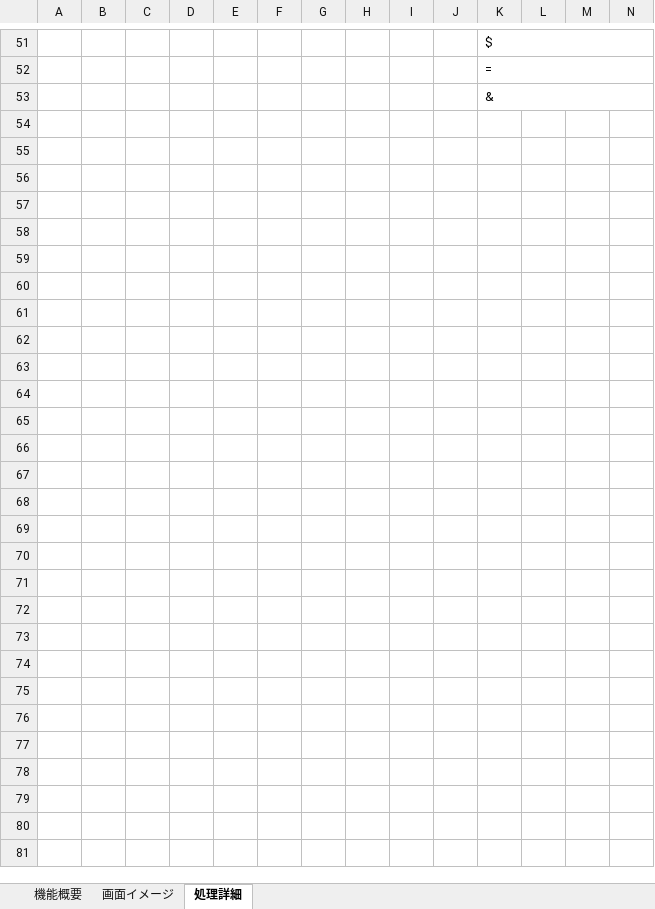
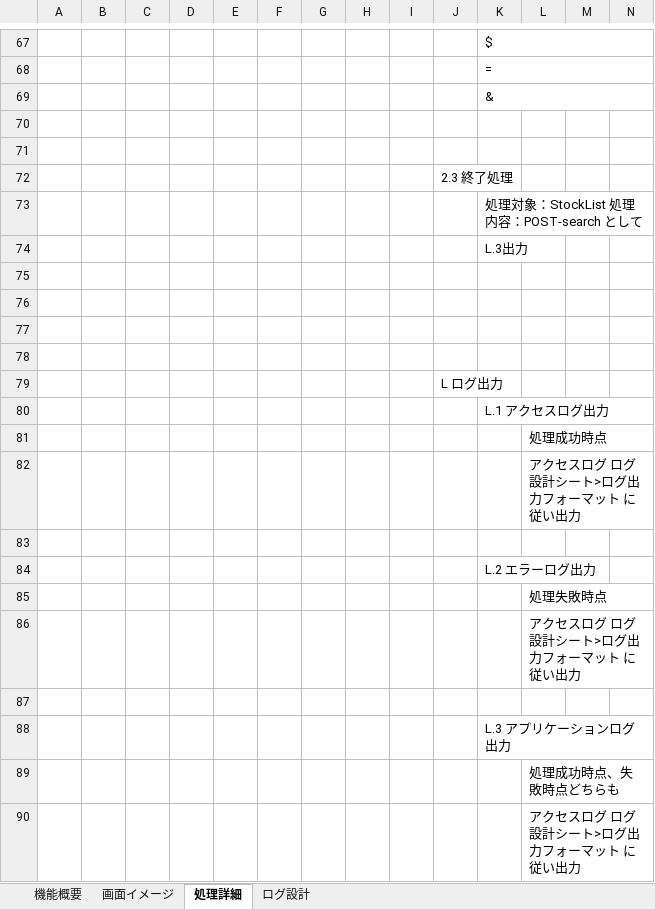
Before and after one commit to KaitoDokan/digital-ojt-development-cause-DroneInventorySystem, an Excel workbook: docs/詳細設計書/設計書_在庫一覧画面.xlsx, sheet 処理詳細, drawn as a sheet; only a part is shown, gaps mark what is left out; values as stored, in another font and other column widths than the file's, no borders; rows hold the shown columns only; the diff covers the shown part only; the diff names each change by its address in the sheet, - before the commit and + after, or states it on an @@ line.

```diff
--- a/docs/詳細設計書/設計書_在庫一覧画面.xlsx (sheet 処理詳細)
+++ b/docs/詳細設計書/設計書_在庫一覧画面.xlsx (sheet 処理詳細)
+sheet tab: ログ設計
+row 70: (empty)
+row 71: (empty)
+row 72:  |  |  |  |  |  |  |  |  | 2.3 終了処理
+row 73:  |  |  |  |  |  |  |  |  |  | 処理対象：StockList 処理内容：POST-search として
+row 74:  |  |  |  |  |  |  |  |  |  | L.3出力
+row 75: (empty)
+row 76: (empty)
+row 77: (empty)
+row 78: (empty)
+row 79:  |  |  |  |  |  |  |  |  | L ログ出力
+row 80:  |  |  |  |  |  |  |  |  |  | L.1 アクセスログ出力
+row 81:  |  |  |  |  |  |  |  |  |  |  | 処理成功時点
+row 82:  |  |  |  |  |  |  |  |  |  |  | アクセスログ ログ設計シート>ログ出力フォーマット に従い出力
+row 83: (empty)
+row 84:  |  |  |  |  |  |  |  |  |  | L.2 エラーログ出力
+row 85:  |  |  |  |  |  |  |  |  |  |  | 処理失敗時点
+row 86:  |  |  |  |  |  |  |  |  |  |  | アクセスログ ログ設計シート>ログ出力フォーマット に従い出力
+row 87: (empty)
+row 88:  |  |  |  |  |  |  |  |  |  | L.3 アプリケーションログ出力
+row 89:  |  |  |  |  |  |  |  |  |  |  | 処理成功時点、失敗時点どちらも
+row 90:  |  |  |  |  |  |  |  |  |  |  | アクセスログ ログ設計シート>ログ出力フォーマット に従い出力
```
Also changed, not shown: 16 added rows and 5 edited cells elsewhere in this sheet, sheet 画面イメージ.
